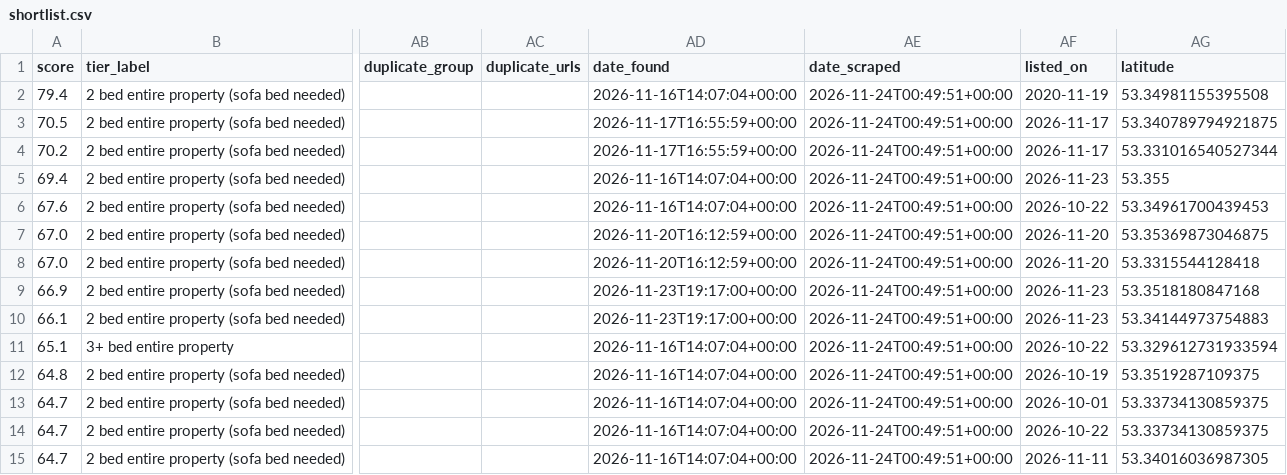
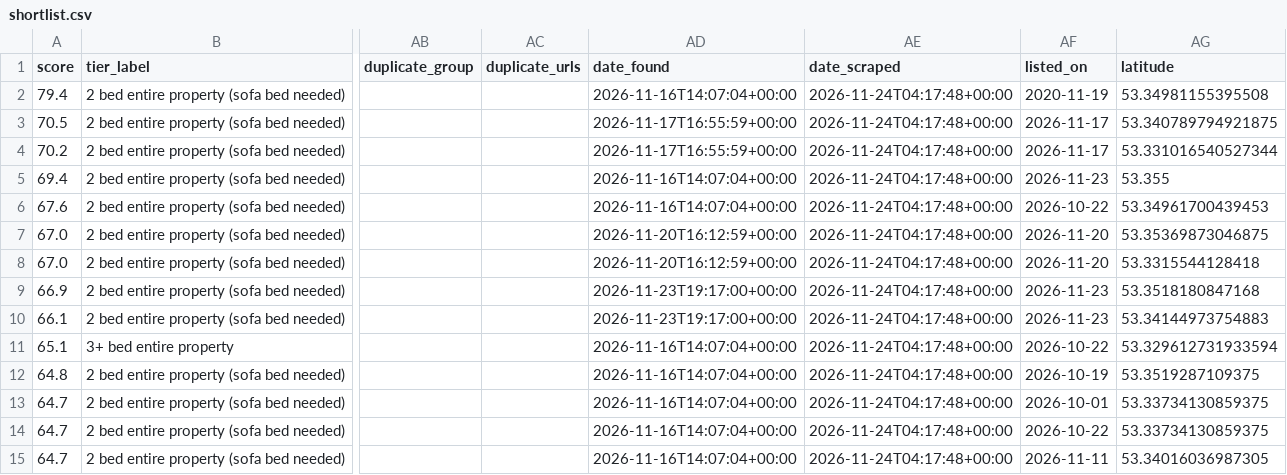
Before and after one commit to Patrick0shea/rentScraper, a CSV file: shortlist.csv, drawn as a sheet; only a part is shown, gaps mark what is left out; the diff covers the shown part only; the diff names each change by its address in the sheet, - before the commit and + after, or states it on an @@ line.

```diff
--- a/shortlist.csv
+++ b/shortlist.csv
-AE2:AE15 (date_scraped): 2026-11-24T00:49:51+00:00
+AE2:AE15 (date_scraped): 2026-11-24T04:17:48+00:00
```
Also changed, not shown: 128 edited cells elsewhere in this file, 6 other files.
